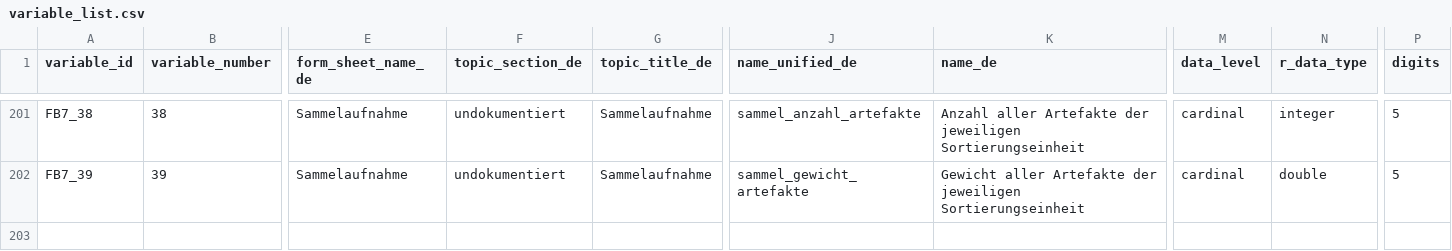
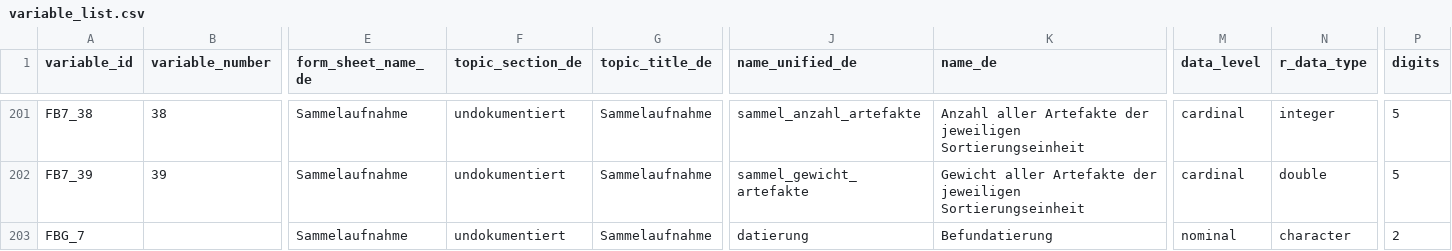
Before and after one commit to Johanna-Mestorf-Academy/sdsanalysis, a CSV file: data-raw/variable_list.csv, drawn as a sheet; only a part is shown, gaps mark what is left out; rows hold the shown columns only; the diff names each change by its address in the sheet, - before the commit and + after, or states it on an @@ line.

Commit message:
found a new undocumented variable

```diff
--- a/data-raw/variable_list.csv
+++ b/data-raw/variable_list.csv
+row 203: FBG_7 |  | Sammelaufnahme | undokumentiert | Sammelaufnahme | datierung | Befundatierung | nominal | character | 2
```
Also changed, not shown: 2 other files.
